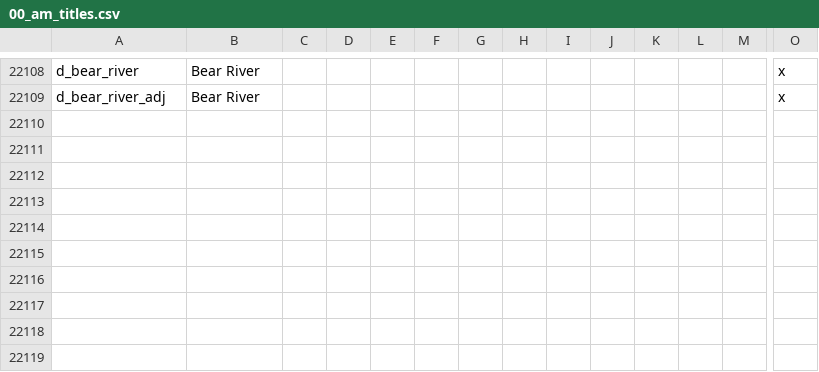
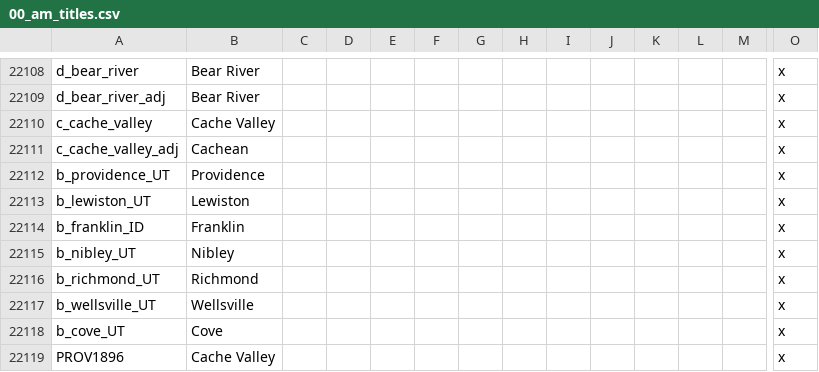
Before and after one commit to Niall490/New-Era-New-World, a CSV file: localisation/00_am_titles.csv, drawn as a sheet; only a part is shown, gaps mark what is left out; rows hold the shown columns only; the diff names each change by its address in the sheet, - before the commit and + after, or states it on an @@ line.

Commit message:
Cache Valley

```diff
--- a/localisation/00_am_titles.csv
+++ b/localisation/00_am_titles.csv
+row 22110: c_cache_valley | Cache Valley |  |  |  |  |  |  |  |  |  |  |  | x
+row 22111: c_cache_valley_adj | Cachean |  |  |  |  |  |  |  |  |  |  |  | x
+row 22112: b_providence_UT | Providence |  |  |  |  |  |  |  |  |  |  |  | x
+row 22113: b_lewiston_UT | Lewiston |  |  |  |  |  |  |  |  |  |  |  | x
+row 22114: b_franklin_ID | Franklin |  |  |  |  |  |  |  |  |  |  |  | x
+row 22115: b_nibley_UT | Nibley |  |  |  |  |  |  |  |  |  |  |  | x
+row 22116: b_richmond_UT | Richmond |  |  |  |  |  |  |  |  |  |  |  | x
+row 22117: b_wellsville_UT | Wellsville |  |  |  |  |  |  |  |  |  |  |  | x
+row 22118: b_cove_UT | Cove |  |  |  |  |  |  |  |  |  |  |  | x
+row 22119: PROV1896 | Cache Valley |  |  |  |  |  |  |  |  |  |  |  | x
```
Also changed, not shown: map/definition.csv, 5 other files.
